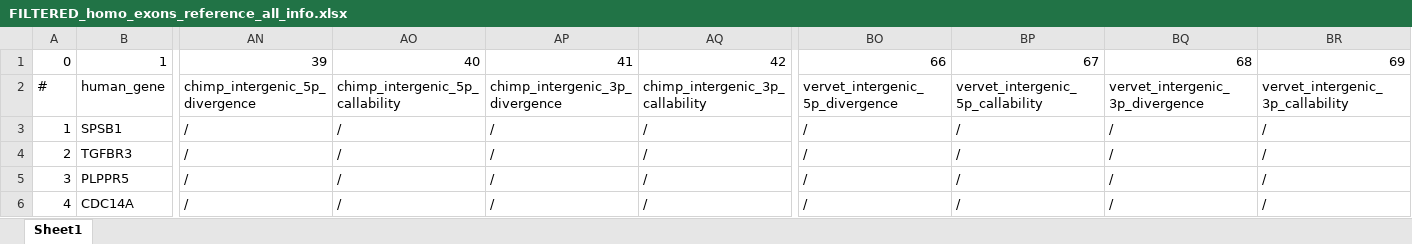
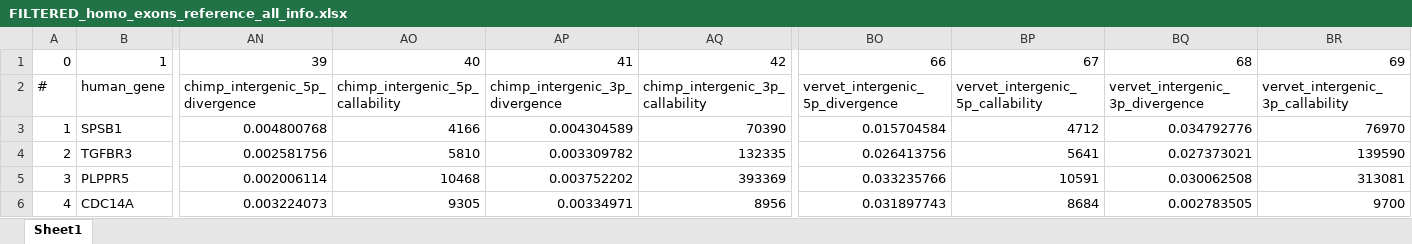
Before and after one commit to paruljohri/Primate_DFE_Inference, an Excel workbook: FILTERED_homo_exons_reference_all_info.xlsx, sheet Sheet1, drawn as a sheet; only a part is shown, gaps mark what is left out; values as stored, in another font and other column widths than the file's, no borders; the diff covers the shown part only; the diff names each change by its address in the sheet, - before the commit and + after, or states it on an @@ line.

```diff
--- a/FILTERED_homo_exons_reference_all_info.xlsx (sheet Sheet1)
+++ b/FILTERED_homo_exons_reference_all_info.xlsx (sheet Sheet1)
-AN3: /
+AN3: 0.004800768
-AO3: /
+AO3: 4166
-AP3: /
+AP3: 0.004304589
-AQ3: /
+AQ3: 70390
-BO3: /
+BO3: 0.015704584
-BP3: /
+BP3: 4712
-BQ3: /
+BQ3: 0.034792776
-BR3: /
+BR3: 76970
-AN4: /
+AN4: 0.002581756
-AO4: /
+AO4: 5810
-AP4: /
+AP4: 0.003309782
-AQ4: /
+AQ4: 132335
-BO4: /
+BO4: 0.026413756
-BP4: /
+BP4: 5641
-BQ4: /
+BQ4: 0.027373021
-BR4: /
+BR4: 139590
-AN5: /
+AN5: 0.002006114
-AO5: /
+AO5: 10468
-AP5: /
+AP5: 0.003752202
-AQ5: /
+AQ5: 393369
-BO5: /
+BO5: 0.033235766
-BP5: /
+BP5: 10591
-BQ5: /
+BQ5: 0.030062508
-BR5: /
+BR5: 313081
-AN6: /
+AN6: 0.003224073
-AO6: /
+AO6: 9305
-AP6: /
+AP6: 0.00334971
-AQ6: /
+AQ6: 8956
-BO6: /
+BO6: 0.031897743
-BP6: /
+BP6: 8684
-BQ6: /
+BQ6: 0.002783505
-BR6: /
+BR6: 9700
```
Also changed, not shown: 696 edited cells elsewhere in this sheet, 7 other files.
